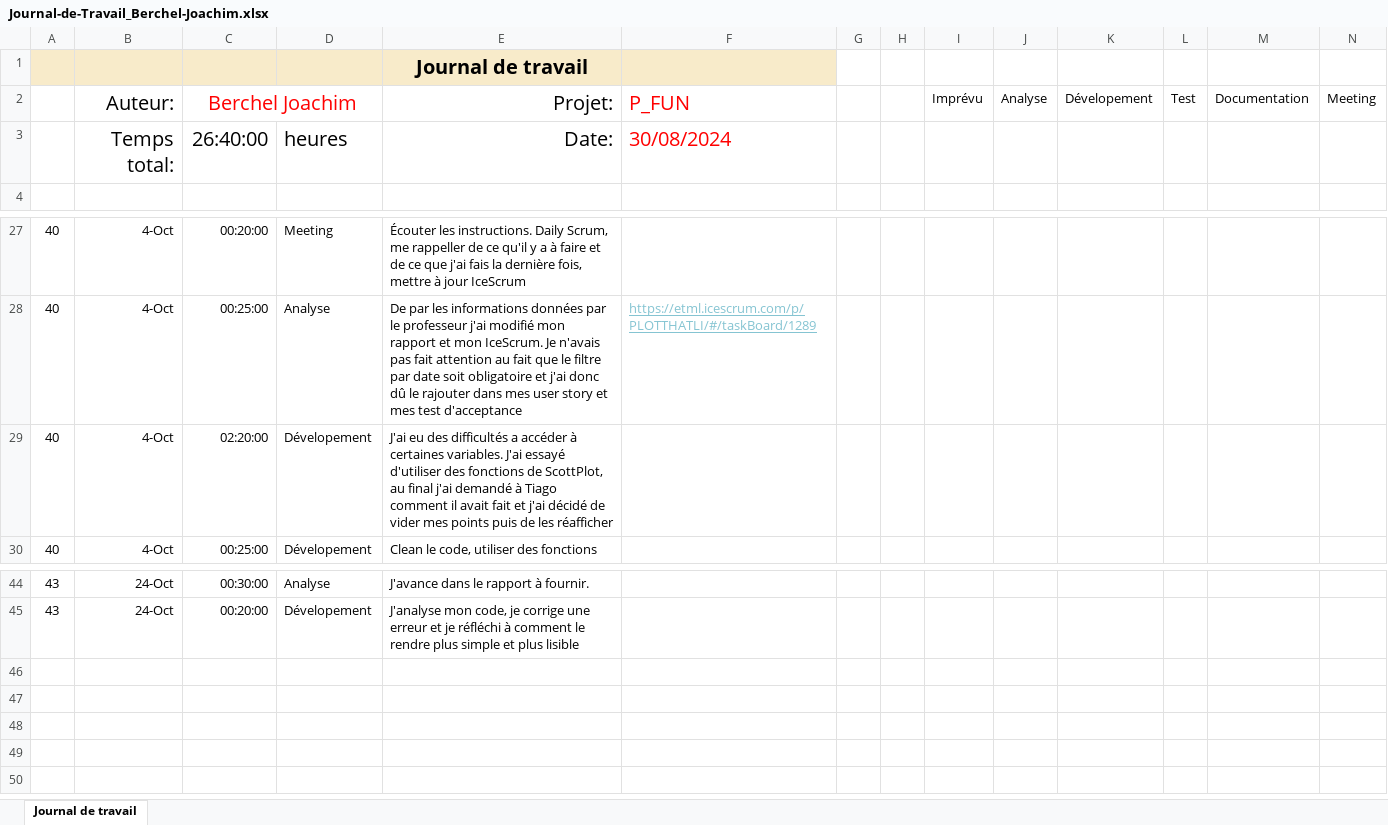
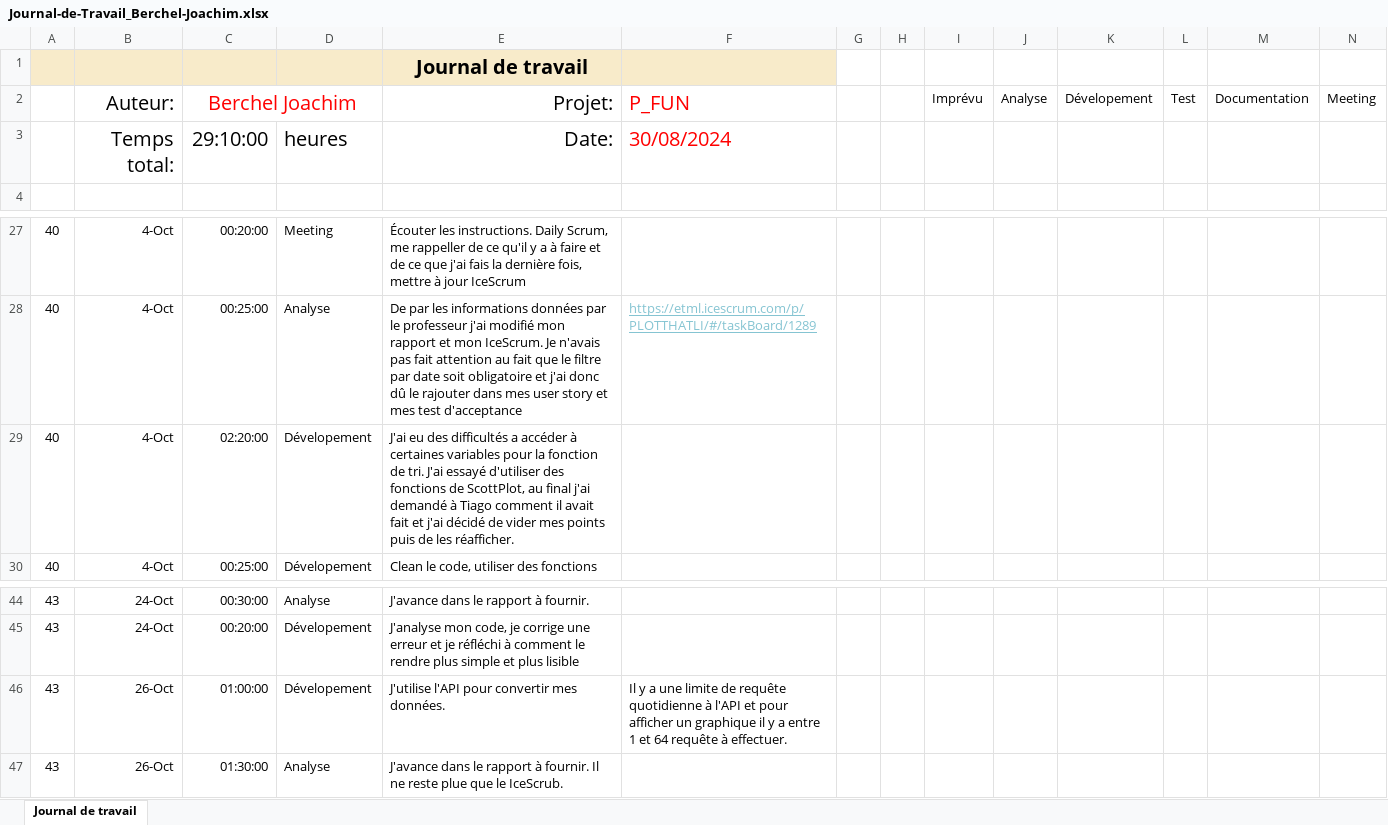
Before and after one commit to joaberch/plot-that-line, an Excel workbook: documentation/Journal-de-Travail_Berchel-Joachim.xlsx, sheet Journal de travail, drawn as a sheet; only a part is shown, gaps mark what is left out; values as stored, in another font and other column widths than the file's, no borders; conditional formats and table styles not drawn; the diff names each change by its address in the sheet, - before the commit and + after, or states it on an @@ line.

Commit message:
docs(work diary): update the work diary of the 26.10.2024

```diff
--- a/documentation/Journal-de-Travail_Berchel-Joachim.xlsx (sheet Journal de travail)
+++ b/documentation/Journal-de-Travail_Berchel-Joachim.xlsx (sheet Journal de travail)
-C3: 26:40:00
+C3: 29:10:00
-E29: …à certaines variables. J'ai essayé d'utiliser des fonctions de ScottPlot, au final j'ai demandé à Tiago comment il avait fait et j'ai décidé de vider mes points puis de les réafficher
+E29: …à certaines variables pour la fonction de tri. J'ai essayé d'utiliser des fonctions de ScottPlot, au final j'ai demandé à Tiago comment il avait fait et j'ai décidé de vider mes points puis de les réafficher.
+row 46: 43 | 26-Oct | 01:00:00 | Dévelopement | J'utilise l'API pour convertir mes données. | Il y a une limite de requête quotidienne à l'API et pour afficher un graphique il y a entre 1 et 64 requête à effectuer.
+row 47: 43 | 26-Oct | 01:30:00 | Analyse | J'avance dans le rapport à fournir. Il ne reste plue que le IceScrub.
```
